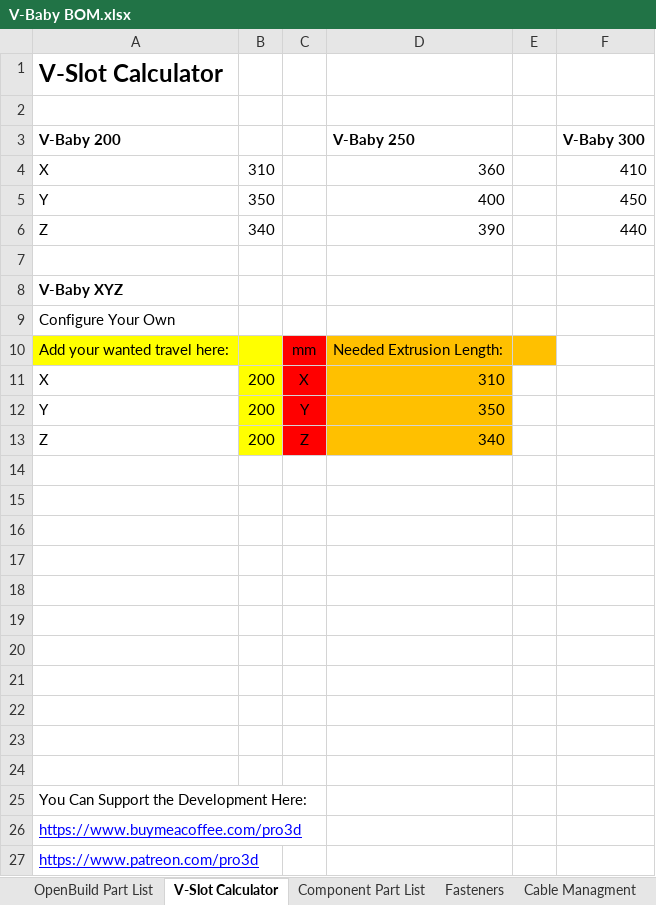
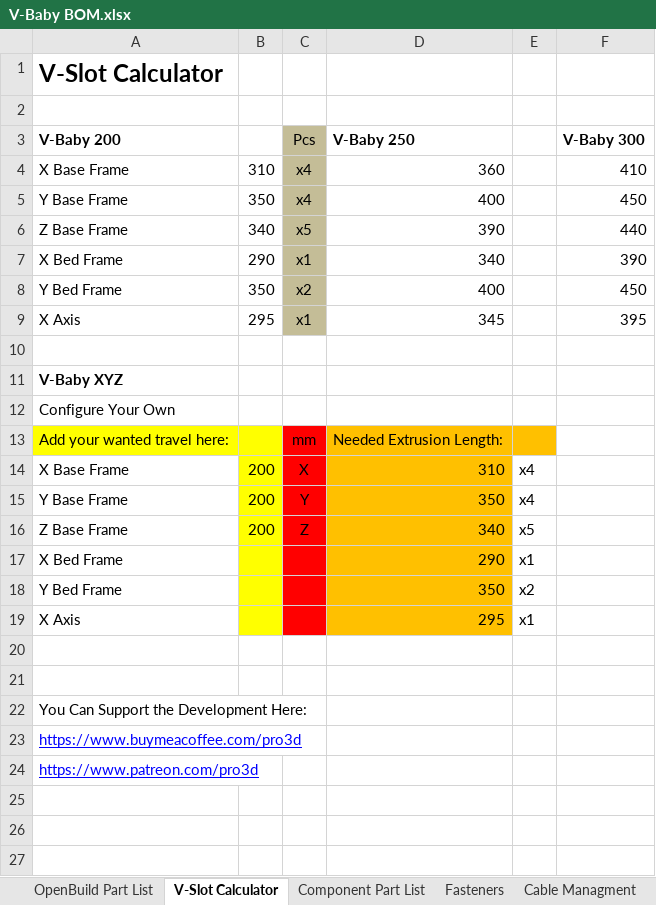
Before and after one commit to RoyBerntsenDesign/V-Baby-CoreXY, an Excel workbook: Document Library/Bill Of Materials/V-Baby BOM.xlsx, sheet V-Slot Calculator, drawn as a sheet; values as stored, in another font and other column widths than the file's, no borders; charts and pictures not drawn; removed rows and columns are numbered as before the commit, all else as after; the diff names each change by its address in the sheet, - before the commit and + after, or states it on an @@ line.

Commit message:
Update V-Baby BOM.xlsx

```diff
--- a/Document Library/Bill Of Materials/V-Baby BOM.xlsx (sheet V-Slot Calculator)
+++ b/Document Library/Bill Of Materials/V-Baby BOM.xlsx (sheet V-Slot Calculator)
-C3: (empty)
+C3: Pcs
-C3:C6 fill: none
+C3:C6 fill: #C4BD97
-A4 (V-Baby 200): X
+A4 (V-Baby 200): X Base Frame
-C4:C5 (Pcs): (empty)
+C4:C5 (Pcs): x4
-A5 (V-Baby 200): Y
+A5 (V-Baby 200): Y Base Frame
-A6 (V-Baby 200): Z
+A6 (V-Baby 200): Z Base Frame
-C6 (Pcs): (empty)
+C6 (Pcs): x5
+row 7: X Bed Frame | 290 | x1 | 340 |  | 390
+row 8: Y Bed Frame | 350 | x2 | 400 |  | 450
+row 9: X Axis | 295 | x1 | 345 |  | 395
-A14 (V-Baby 200): X
+A14 (V-Baby 200): X Base Frame
-E14:E15: (empty)
+E14:E15: x4
-A15 (V-Baby 200): Y
+A15 (V-Baby 200): Y Base Frame
-A16 (V-Baby 200): Z
+A16 (V-Baby 200): Z Base Frame
-E16: (empty)
+E16: x5
-row 17: (empty)
+row 17: X Bed Frame |  |  | 290 | x1
-B17:B19 fill: none
+B17:B19 fill: #FFFF00
-C17:C19 fill: none
+C17:C19 fill: #FF0000
-D17:D19 fill: none
+D17:D19 fill: #FFC000
-row 18: (empty)
+row 18: Y Bed Frame |  |  | 350 | x2
-row 19: (empty)
+row 19: X Axis |  |  | 295 | x1
-row 17: (empty)
-row 18: (empty)
-row 19: (empty)
-row 20: (empty)
-row 21: (empty)
-row 22: (empty)
```
Also changed, not shown: formulas that keep their value, charts or pictures.
